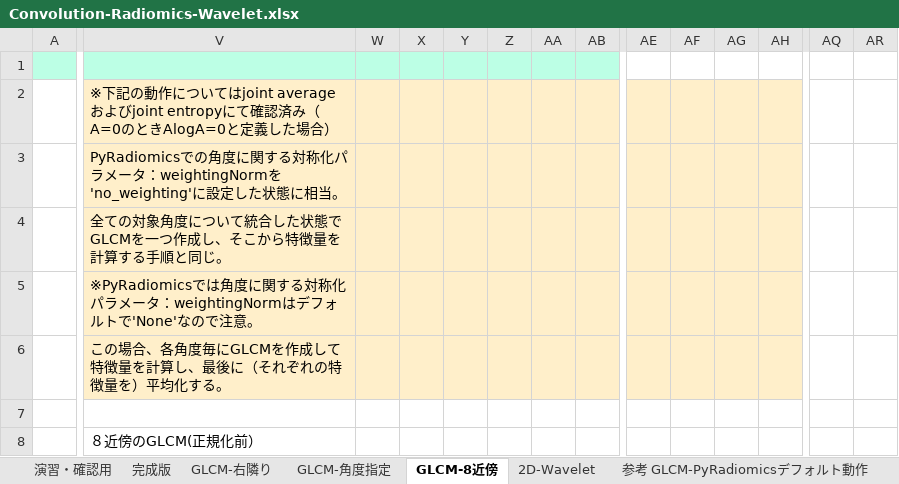
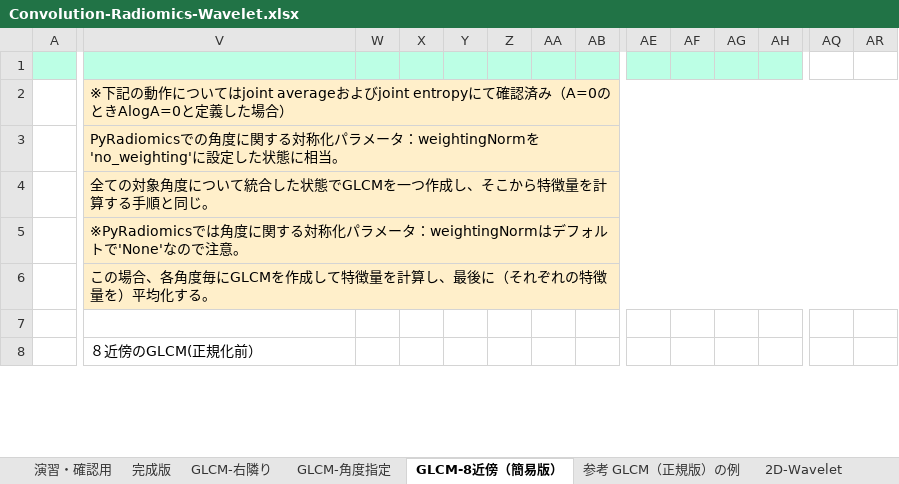
Before and after one commit to aujinen/Microsoft-Excel-sheets-with-Macro-VB, an Excel workbook: Convolution-Radiomics-Wavelet.xlsx, sheet GLCM-8近傍（簡易版）, drawn as a sheet; only a part is shown, gaps mark what is left out; values as stored, in another font and other column widths than the file's, no borders; charts and pictures and conditional formats not drawn; the diff names each change by its address in the sheet, - before the commit and + after, or states it on an @@ line.

Commit message:
Ver. 2.1
Add and Update the GLCM calculation with changing parameter `weightNorm`

```diff
--- a/Convolution-Radiomics-Wavelet.xlsx (sheet GLCM-8近傍（簡易版）)
+++ b/Convolution-Radiomics-Wavelet.xlsx (sheet GLCM-8近傍（簡易版）)
-sheet tab: GLCM-8近傍
+sheet tab: GLCM-8近傍（簡易版）
-sheet tab: 参考 GLCM-PyRadiomicsデフォルト動作
+sheet tab: 参考 GLCM（正規版）の例
@@ sheet tab order changed: 演習・確認用 | 完成版 | GLCM-右隣り | GLCM-角度指定 | GLCM-8近傍（簡易版） | 参考 GLCM（正規版）の例 | 2D-Wavelet @@
-AE1:AH1 fill: none
+AE1:AH1 fill: #BCFFE5
+V2:AR2 merged
-AQ2:AR6 fill: none
+AQ2:AR6 fill: #FFEFCA
+V3:AR3 merged
+V4:AR4 merged
+V5:AR5 merged
+V6:AR6 merged
```
Also changed, not shown: sheet 参考 GLCM（正規版）の例, sheet GLCM-角度指定, sheet GLCM-右隣り, charts or pictures.
